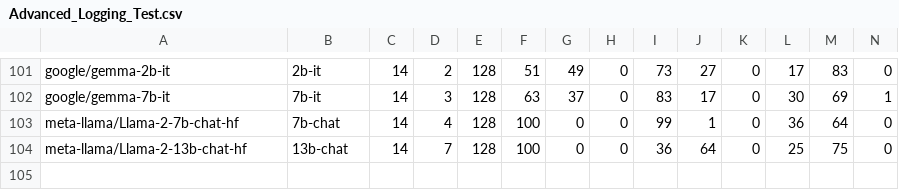
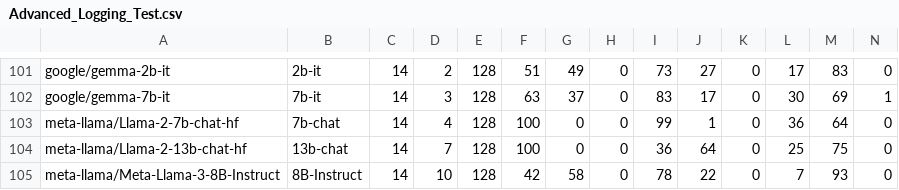
Before and after one commit to oninvis/Algoverse_Mech_Interp, a CSV file: experiments/farhan_logs/Advanced_Logging_Test.csv, drawn as a sheet; only a part is shown, gaps mark what is left out; the diff names each change by its address in the sheet, - before the commit and + after, or states it on an @@ line.

Commit message:
fExperiment performed on meta-llama/Meta-Llama-3-8B-Instruct

```diff
--- a/experiments/farhan_logs/Advanced_Logging_Test.csv
+++ b/experiments/farhan_logs/Advanced_Logging_Test.csv
+row 105: meta-llama/Meta-Llama-3-8B-Instruct | 8B-Instruct | 14 | 10 | 128 | 42 | 58 | 0 | 78 | 22 | 0 | 7 | 93 | 0
```
Also changed, not shown: 6 other files.
